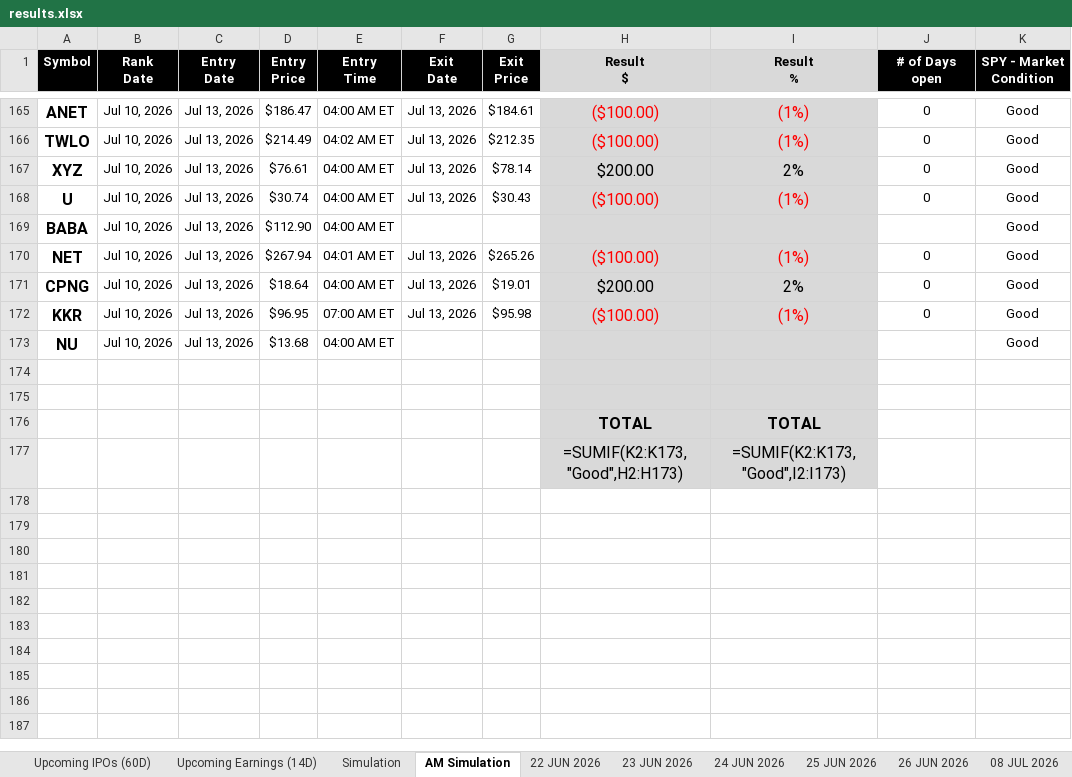
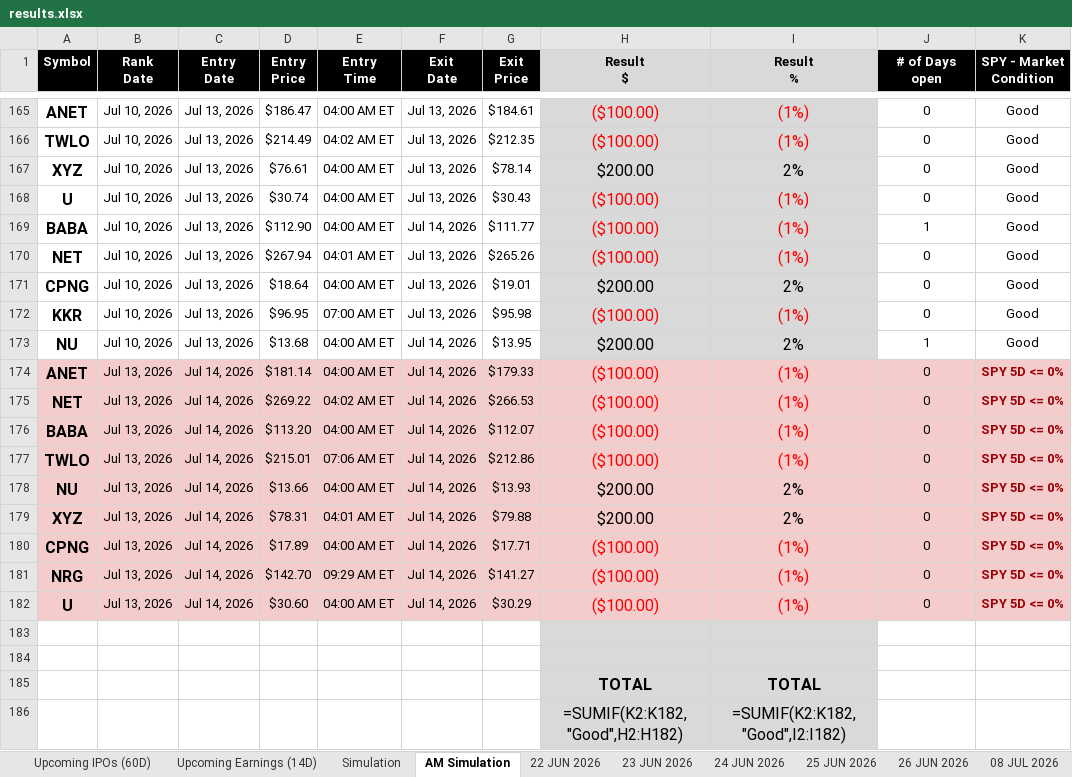
Before and after one commit to codenamev99/invest2.0, an Excel workbook: results.xlsx, sheet AM Simulation, drawn as a sheet; only a part is shown, gaps mark what is left out; values as stored, in another font and other column widths than the file's, no borders; formulas without a stored value are shown as written; addresses are those after the commit; the diff names each change by its address in the sheet, - before the commit and + after, or states it on an @@ line.

```diff
--- a/results.xlsx (sheet AM Simulation)
+++ b/results.xlsx (sheet AM Simulation)
-F169 (Exit Date): (empty)
+F169 (Exit Date): Jul 14, 2026
-G169 (Exit Price): (empty)
+G169 (Exit Price): $111.77
-H169 (Result $): (empty)
+H169 (Result $): ($100.00)
-I169 (Result %): (empty)
+I169 (Result %): (1%)
-J169 (# of Days open): (empty)
+J169 (# of Days open): 1
-F173 (Exit Date): (empty)
+F173 (Exit Date): Jul 14, 2026
-G173 (Exit Price): (empty)
+G173 (Exit Price): $13.95
-H173 (Result $): (empty)
+H173 (Result $): $200.00
-I173 (Result %): (empty)
+I173 (Result %): 2%
-J173 (# of Days open): (empty)
+J173 (# of Days open): 1
+row 174: ANET | Jul 13, 2026 | Jul 14, 2026 | $181.14 | 04:00 AM ET | Jul 14, 2026 | $179.33 | ($100.00) | (1%) | 0 | SPY 5D <= 0%
+row 175: NET | Jul 13, 2026 | Jul 14, 2026 | $269.22 | 04:02 AM ET | Jul 14, 2026 | $266.53 | ($100.00) | (1%) | 0 | SPY 5D <= 0%
+row 176: BABA | Jul 13, 2026 | Jul 14, 2026 | $113.20 | 04:00 AM ET | Jul 14, 2026 | $112.07 | ($100.00) | (1%) | 0 | SPY 5D <= 0%
+row 177: TWLO | Jul 13, 2026 | Jul 14, 2026 | $215.01 | 07:06 AM ET | Jul 14, 2026 | $212.86 | ($100.00) | (1%) | 0 | SPY 5D <= 0%
+row 178: NU | Jul 13, 2026 | Jul 14, 2026 | $13.66 | 04:00 AM ET | Jul 14, 2026 | $13.93 | $200.00 | 2% | 0 | SPY 5D <= 0%
+row 179: XYZ | Jul 13, 2026 | Jul 14, 2026 | $78.31 | 04:01 AM ET | Jul 14, 2026 | $79.88 | $200.00 | 2% | 0 | SPY 5D <= 0%
+row 180: CPNG | Jul 13, 2026 | Jul 14, 2026 | $17.89 | 04:00 AM ET | Jul 14, 2026 | $17.71 | ($100.00) | (1%) | 0 | SPY 5D <= 0%
+row 181: NRG | Jul 13, 2026 | Jul 14, 2026 | $142.70 | 09:29 AM ET | Jul 14, 2026 | $141.27 | ($100.00) | (1%) | 0 | SPY 5D <= 0%
+row 182: U | Jul 13, 2026 | Jul 14, 2026 | $30.60 | 04:00 AM ET | Jul 14, 2026 | $30.29 | ($100.00) | (1%) | 0 | SPY 5D <= 0%
-H186 (Result $): =SUMIF(K2:K173,"Good",H2:H173)
+H186 (Result $): =SUMIF(K2:K182,"Good",H2:H182)
-I186 (Result %): =SUMIF(K2:K173,"Good",I2:I173)
+I186 (Result %): =SUMIF(K2:K182,"Good",I2:I182)
```
Also changed, not shown: sheet Upcoming Earnings (14D), sheet Simulation, sheet Upcoming IPOs (60D), other sheet tabs.
